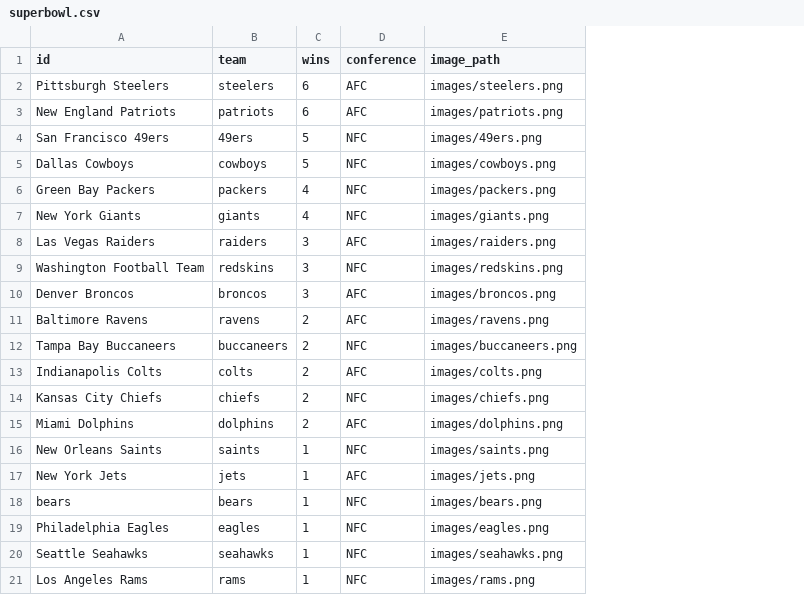
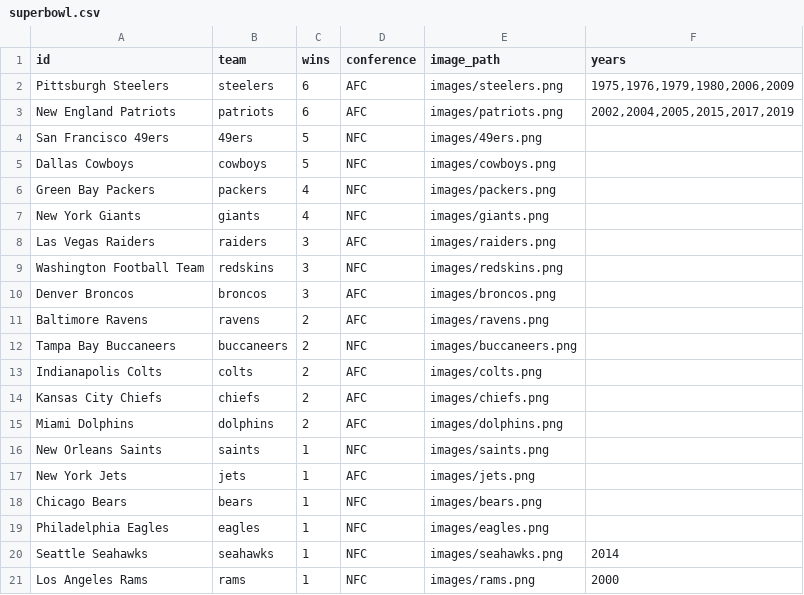
Before and after one commit to brandonopdx/brandonopdx.github.io, a CSV file: superbowl.csv, drawn as a sheet; the diff names each change by its address in the sheet, - before the commit and + after, or states it on an @@ line.

```diff
--- a/superbowl.csv
+++ b/superbowl.csv
+column F (years), rows 2-21: 1975,1976,1979,1980,2006,2009 | 2002,2004,2005,2015,2017,2019 |  |  |  |  |  |  |  |  |  |  |  |  |  |  |  |  | 2014 | 2000
-D14 (conference): NFC
+D14 (conference): AFC
-A18 (id): bears
+A18 (id): Chicago Bears
```
Also changed, not shown: 2 other files.
